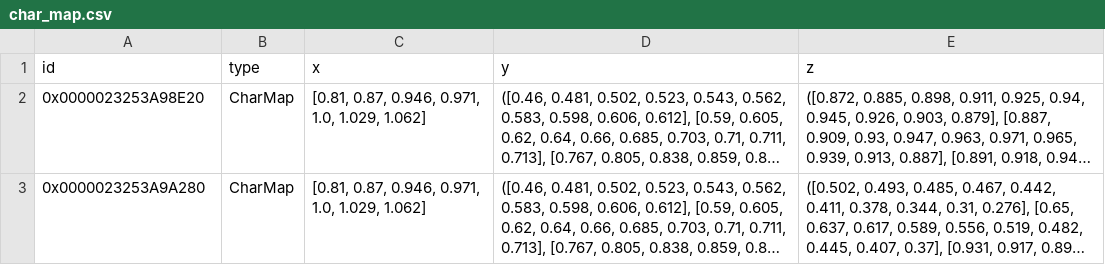
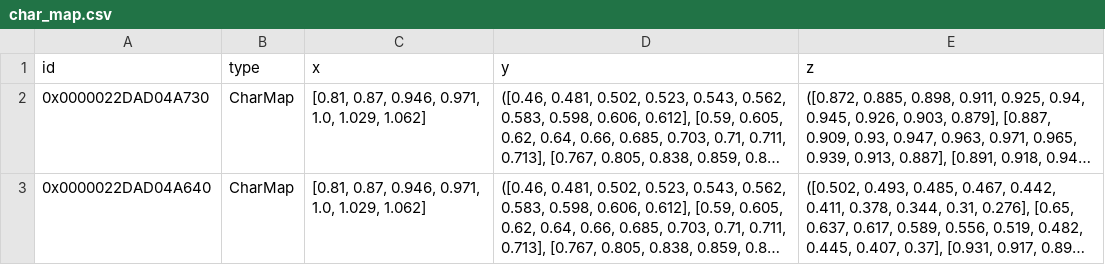
Before and after one commit to hamzaable/Modelling-of-Solar-Roof-Tiles, a CSV file: sdp/components/char_map.csv, drawn as a sheet; long unchanged cells end in …; the diff names each change by its address in the sheet, - before the commit and + after, or states it on an @@ line.

Commit message:
Update char_map.csv

```diff
--- a/sdp/components/char_map.csv
+++ b/sdp/components/char_map.csv
-A2 (id): 0x0000023253A98E20
+A2 (id): 0x0000022DAD04A730
-A3 (id): 0x0000023253A9A280
+A3 (id): 0x0000022DAD04A640
```
